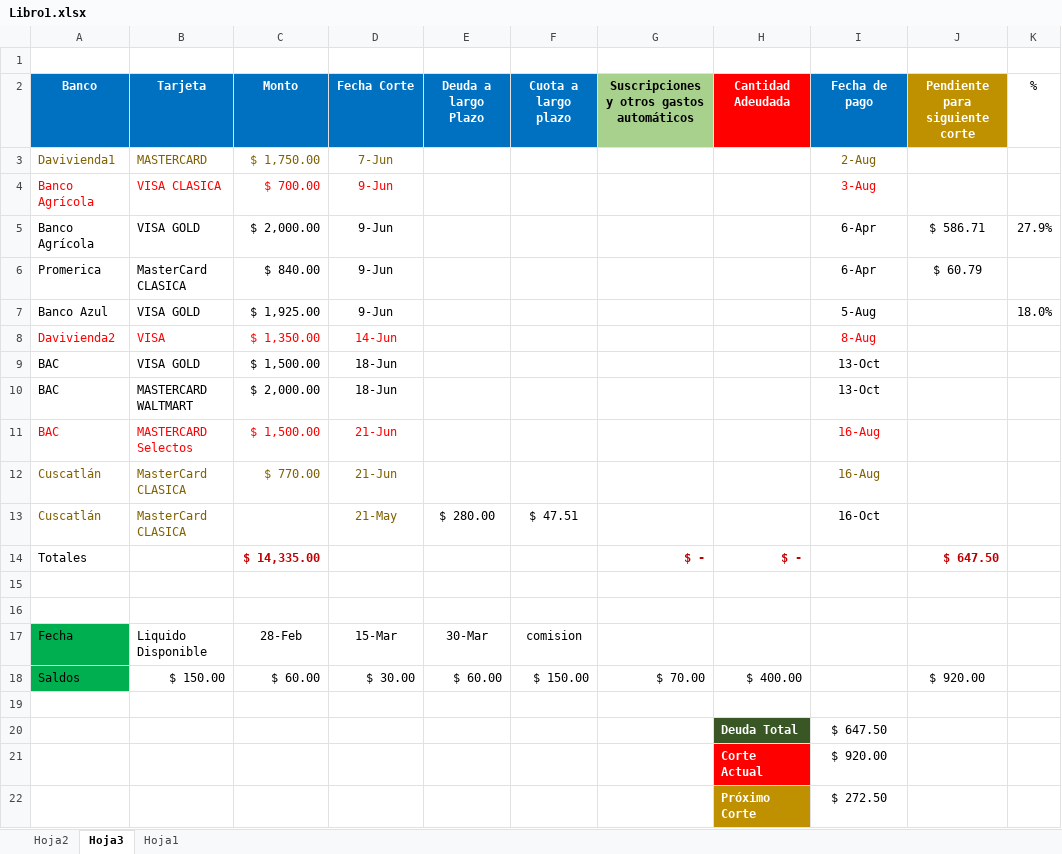
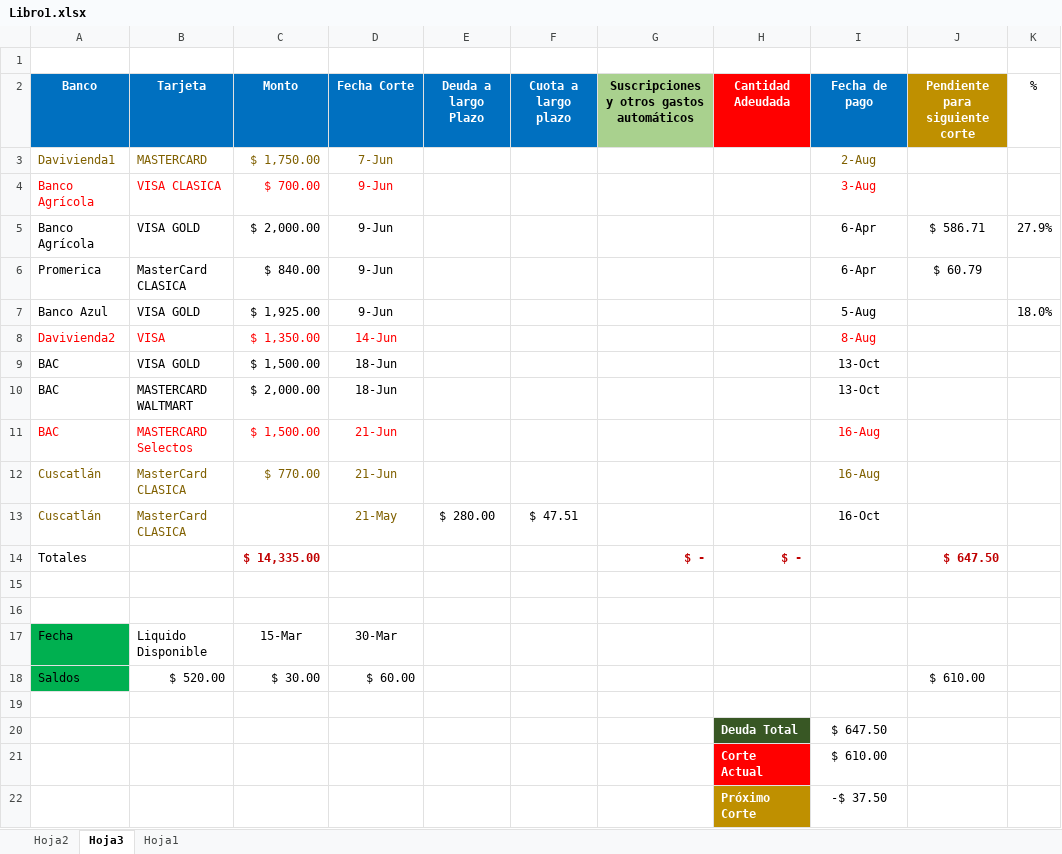
Before and after one commit to LVasquez93/UES-2026, an Excel workbook: Libro1.xlsx, sheet Hoja3, drawn as a sheet; values as stored, in another font and other column widths than the file's, no borders; conditional formats and table styles not drawn; removed rows and columns are numbered as before the commit, all else as after; the diff names each change by its address in the sheet, - before the commit and + after, or states it on an @@ line.

```diff
--- a/Libro1.xlsx (sheet Hoja3)
+++ b/Libro1.xlsx (sheet Hoja3)
-C17 (Monto): 28-Feb
+C17 (Monto): 15-Mar
-D17 (Fecha Corte): 15-Mar
+D17 (Fecha Corte): 30-Mar
-E17 (Deuda a largo Plazo): 30-Mar
+E17 (Deuda a largo Plazo): (empty)
-F17 (Cuota a largo plazo): comision
+F17 (Cuota a largo plazo): (empty)
-row 18: Saldos | $ 150.00 | $ 60.00 | $ 30.00 | $ 60.00 | $ 150.00 | $ 70.00 | $ 400.00 |  | $ 920.00
+row 18: Saldos | $ 520.00 | $ 30.00 | $ 60.00 |  |  |  |  |  | $ 610.00
-I21 (Fecha de pago): $ 920.00
+I21 (Fecha de pago): $ 610.00
-I22 (Fecha de pago): $ 272.50
+I22 (Fecha de pago): -$ 37.50
```
Also changed, not shown: sheet Hoja2, sheet Hoja1, 1 other file.
